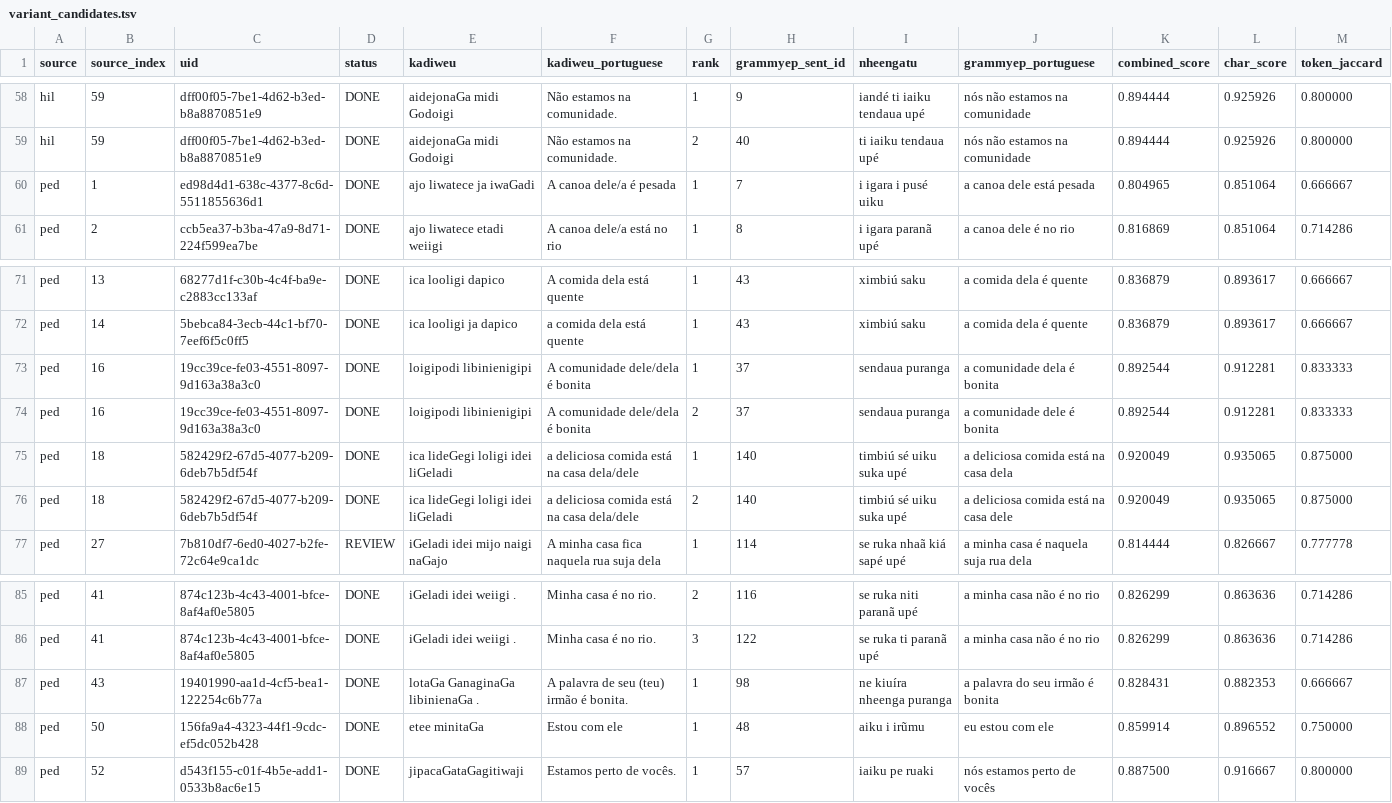
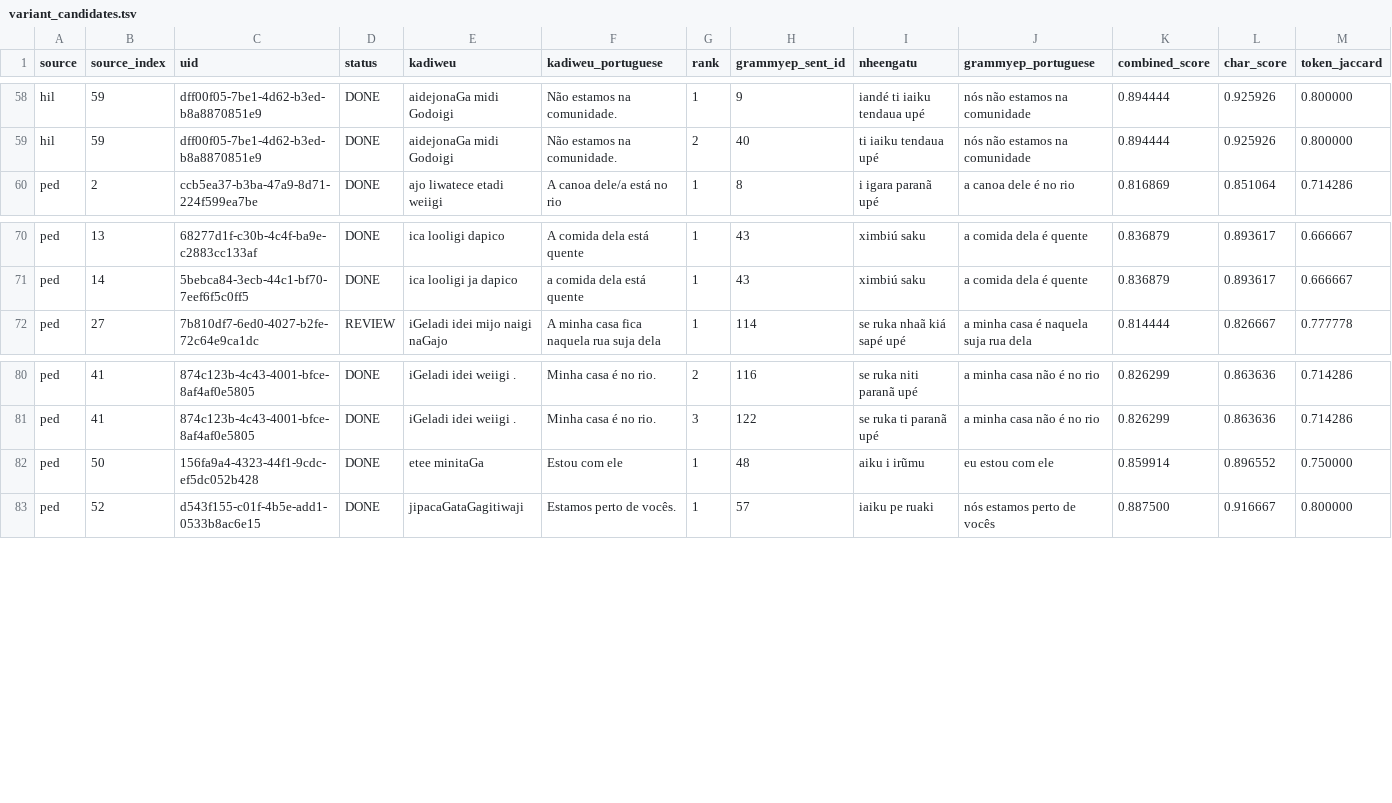
Before and after one commit to leoalenc/kadiweu, a TSV file: data/reports/grammyep-kadiweu-comparison/variant_candidates.tsv, drawn as a sheet; only a part is shown, gaps mark what is left out; rows hold the shown columns only; the diff names each change by its address in the sheet, - before the commit and + after, or states it on an @@ line.

Commit message:
Compare TBP's sentences with the GrammYEP dataset #170

```diff
--- a/data/reports/grammyep-kadiweu-comparison/variant_candidates.tsv
+++ b/data/reports/grammyep-kadiweu-comparison/variant_candidates.tsv
-row 60: ped | 1 | ed98d4d1-638c-4377-8c6d-5511855636d1 | DONE | ajo liwatece ja iwaGadi | A canoa dele/a é pesada | 1 | 7 | i igara i pusé uiku | a canoa dele está pesada | 0.804965 | 0.851064 | 0.666667
-row 73: ped | 16 | 19cc39ce-fe03-4551-8097-9d163a38a3c0 | DONE | loigipodi libinienigipi | A comunidade dele/dela é bonita | 1 | 37 | sendaua puranga | a comunidade dela é bonita | 0.892544 | 0.912281 | 0.833333
-row 74: ped | 16 | 19cc39ce-fe03-4551-8097-9d163a38a3c0 | DONE | loigipodi libinienigipi | A comunidade dele/dela é bonita | 2 | 37 | sendaua puranga | a comunidade dele é bonita | 0.892544 | 0.912281 | 0.833333
-row 75: ped | 18 | 582429f2-67d5-4077-b209-6deb7b5df54f | DONE | ica lideGegi loligi idei liGeladi | a deliciosa comida está na casa dela/dele | 1 | 140 | timbiú sé uiku suka upé | a deliciosa comida está na casa dela | 0.920049 | 0.935065 | 0.875000
-row 76: ped | 18 | 582429f2-67d5-4077-b209-6deb7b5df54f | DONE | ica lideGegi loligi idei liGeladi | a deliciosa comida está na casa dela/dele | 2 | 140 | timbiú sé uiku suka upé | a deliciosa comida está na casa dele | 0.920049 | 0.935065 | 0.875000
-row 87: ped | 43 | 19401990-aa1d-4cf5-bea1-122254c6b77a | DONE | lotaGa GanaginaGa libinienaGa . | A palavra de seu (teu) irmão é bonita. | 1 | 98 | ne kiuíra nheenga puranga | a palavra do seu irmão é bonita | 0.828431 | 0.882353 | 0.666667
```
Also changed, not shown: data/reports/grammyep-kadiweu-comparison/stimulus_coverage.tsv, data/reports/grammyep-kadiweu-comparison/summary.tsv, 5 other files.
